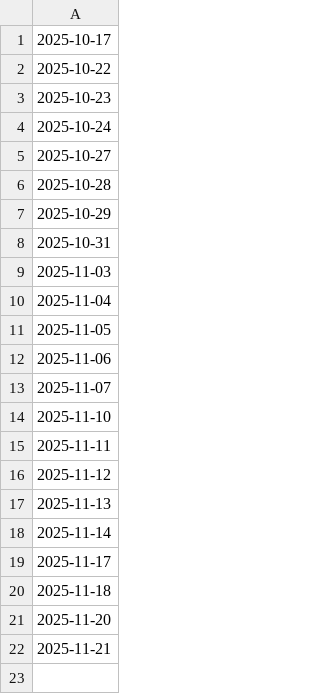
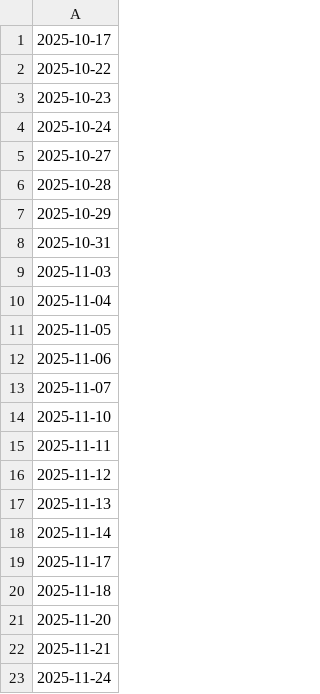
Before and after one commit to 7kfpun/stock-screener, a CSV file: public/data/dates.csv, drawn as a sheet.

Commit message:
auto-upt: add new date entry

```diff
--- a/public/data/dates.csv
+++ b/public/data/dates.csv
@@ -22 +22,2 @@
 2025-11-21
+2025-11-24
```
